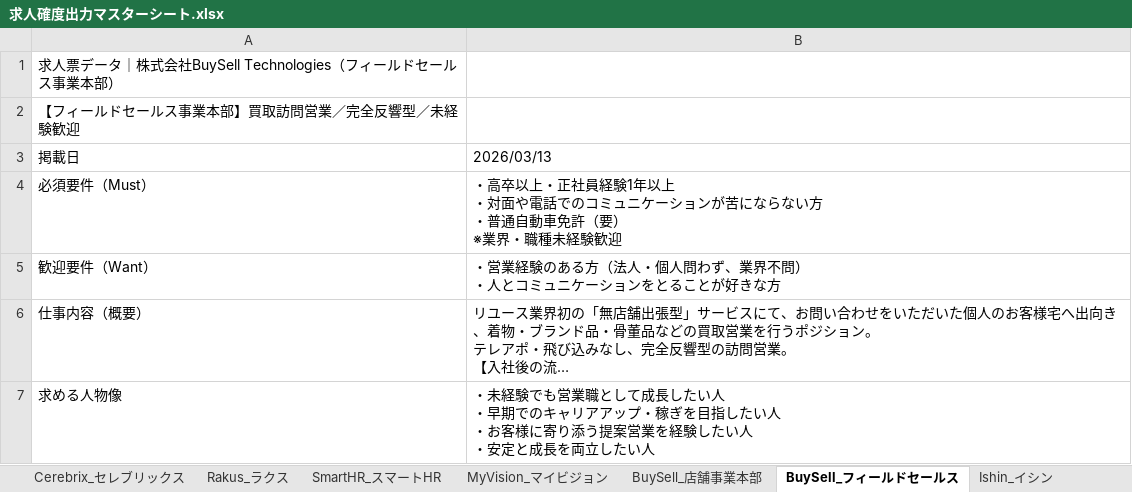
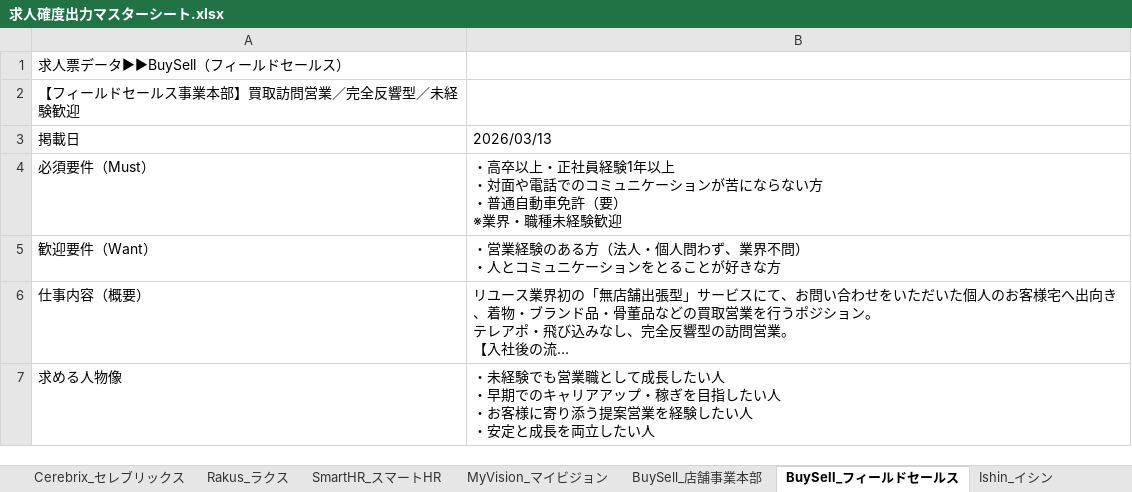
Before and after one commit to tominaga-wq/recruitment-tool, an Excel workbook: 求人確度出力マスターシート.xlsx, sheet BuySell_フィールドセールス, drawn as a sheet; only a part is shown; long unchanged cells end in …; values as stored, in another font and other column widths than the file's, no borders; the diff names each change by its address in the sheet, - before the commit and + after, or states it on an @@ line.

```diff
--- a/求人確度出力マスターシート.xlsx (sheet BuySell_フィールドセールス)
+++ b/求人確度出力マスターシート.xlsx (sheet BuySell_フィールドセールス)
-A1: 求人票データ｜株式会社BuySell Technologies（フィールドセールス事業本部）
+A1: 求人票データ▶▶BuySell（フィールドセールス）
```
Also changed, not shown: sheet 候補者一覧, sheet BuySell_店舗事業本部, sheet Cerebrix_チャネル戦略, 1 other file.
